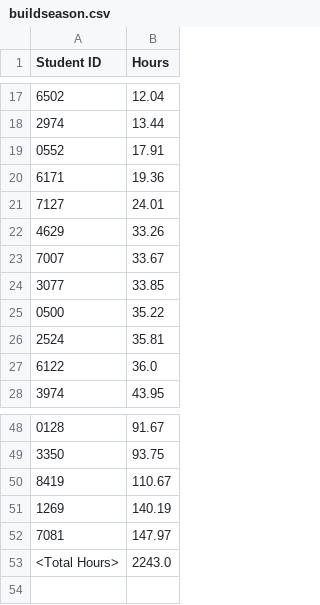
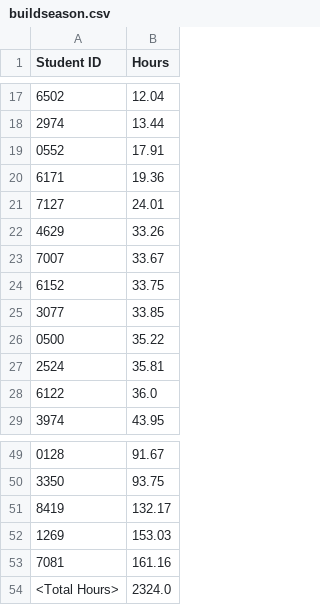
Before and after one commit to Team3128/attendance-data, a CSV file: buildseason.csv, drawn as a sheet; only a part is shown, gaps mark what is left out.

Commit message:
Manual entries

```diff
--- a/buildseason.csv
+++ b/buildseason.csv
@@ -23,2 +23,3 @@ Student ID,Hours
 7007,33.67
+6152,33.75
 3077,33.85
@@ -49,5 +50,5 @@ Student ID,Hours
 3350,93.75
-8419,110.67
-1269,140.19
-7081,147.97
-<Total Hours>,2243.0
+8419,132.17
+1269,153.03
+7081,161.16
+<Total Hours>,2324.0
```
Also changed, not shown: 3 other files.
